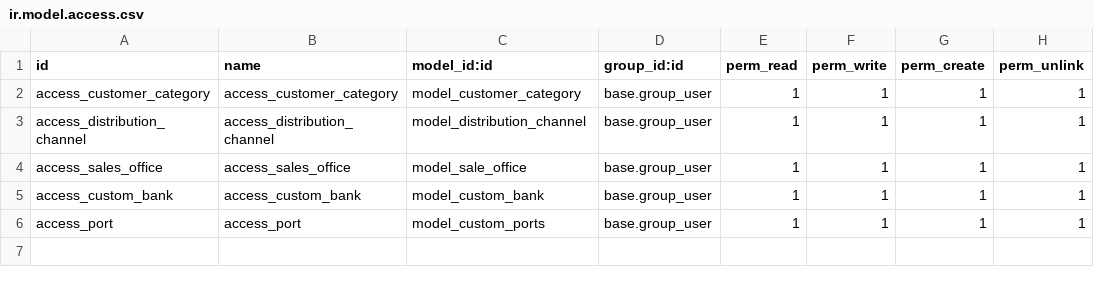
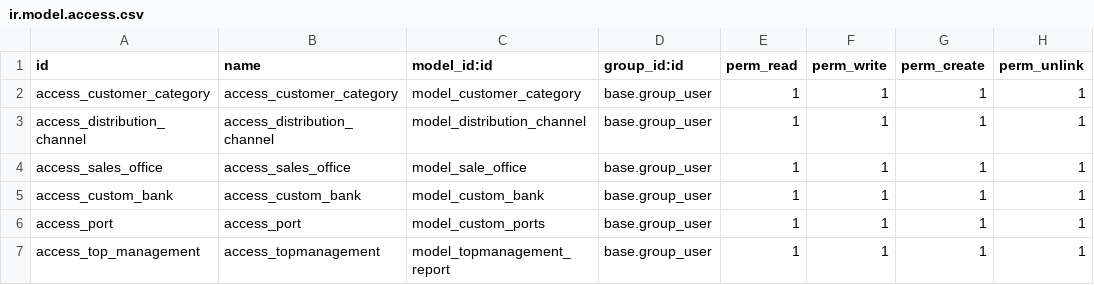
Before and after one commit to GerrysGapps/ThalLimited, a CSV file: ga_thal_customization/security/ir.model.access.csv, drawn as a sheet; the diff names each change by its address in the sheet, - before the commit and + after, or states it on an @@ line.

```diff
--- a/ga_thal_customization/security/ir.model.access.csv
+++ b/ga_thal_customization/security/ir.model.access.csv
+row 7: access_top_management | access_topmanagement | model_topmanagement_report | base.group_user | 1 | 1 | 1 | 1
```
Also changed, not shown: 2 other files.
